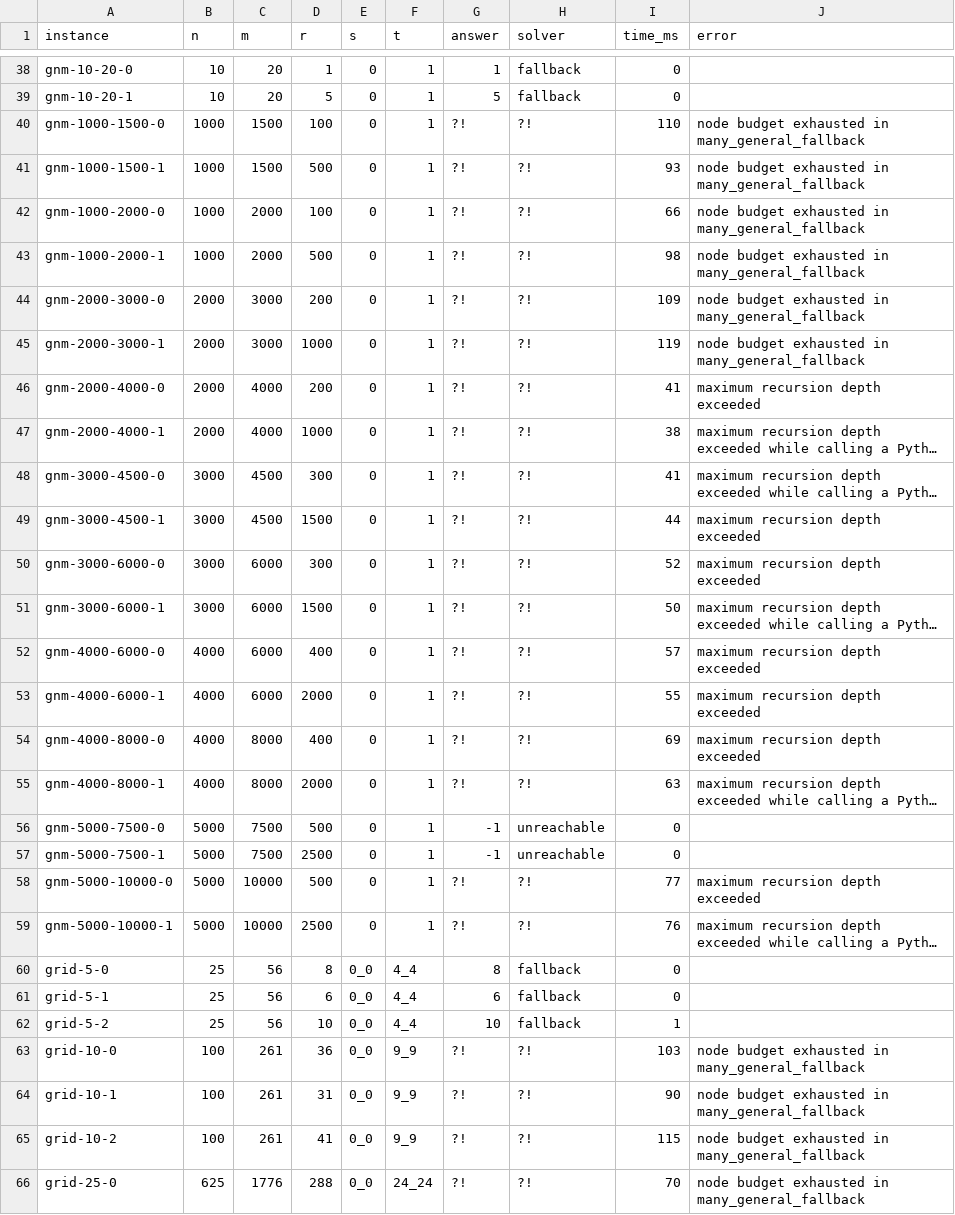
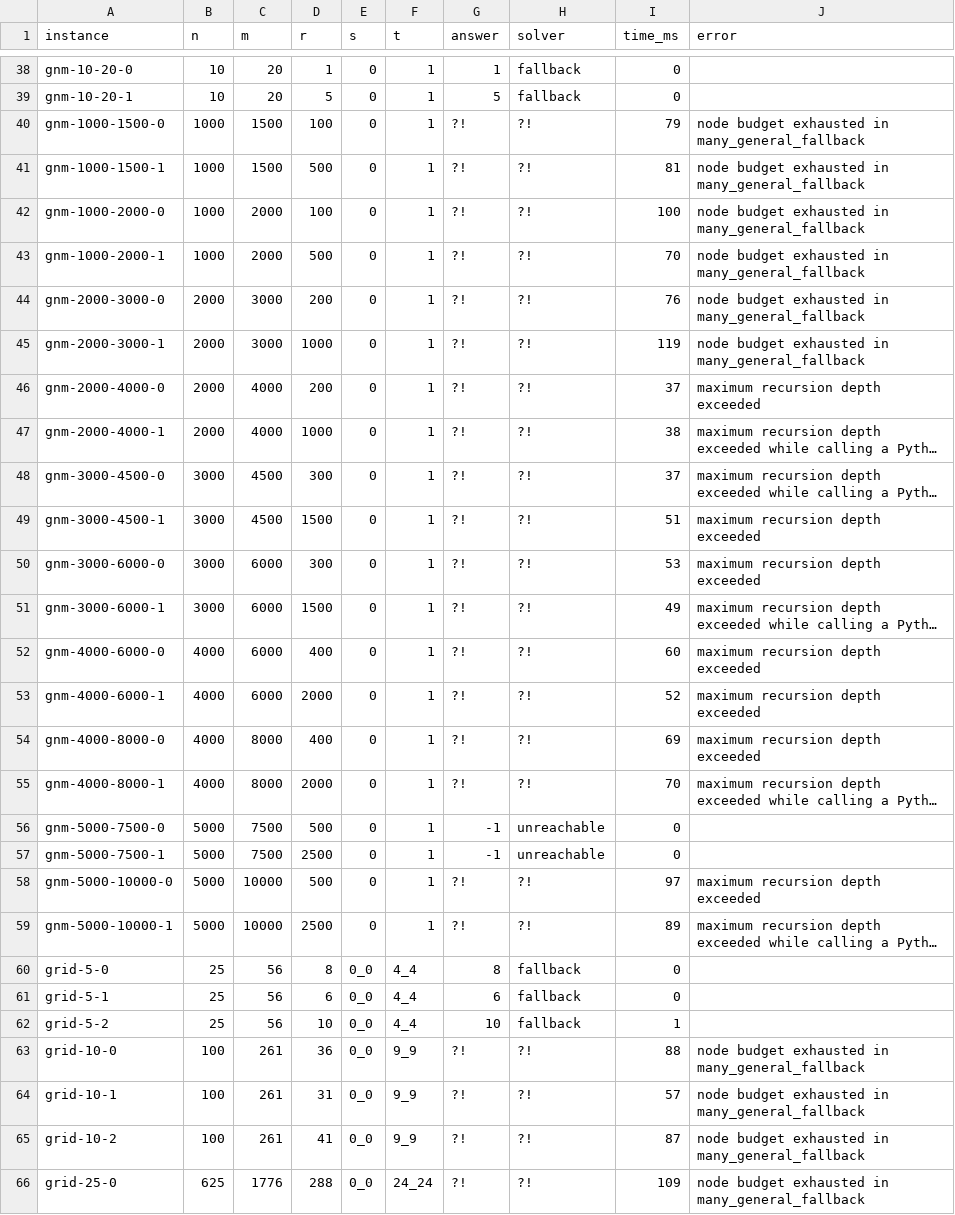
Before and after one commit to florentinafabregas/AlgorithmDesign-RedScare, a CSV file: results/many_results.csv, drawn as a sheet; only a part is shown, gaps mark what is left out; long unchanged cells end in …; the diff covers the shown part only; the diff names each change by its address in the sheet, - before the commit and + after, or states it on an @@ line.

Commit message:
update many.py script

```diff
--- a/results/many_results.csv
+++ b/results/many_results.csv
-I40 (time_ms): 110
+I40 (time_ms): 79
-I41 (time_ms): 93
+I41 (time_ms): 81
-I42 (time_ms): 66
+I42 (time_ms): 100
-I43 (time_ms): 98
+I43 (time_ms): 70
-I44 (time_ms): 109
+I44 (time_ms): 76
-I46 (time_ms): 41
+I46 (time_ms): 37
-I48 (time_ms): 41
+I48 (time_ms): 37
-I49 (time_ms): 44
+I49 (time_ms): 51
-I50 (time_ms): 52
+I50 (time_ms): 53
-I51 (time_ms): 50
+I51 (time_ms): 49
-I52 (time_ms): 57
+I52 (time_ms): 60
-I53 (time_ms): 55
+I53 (time_ms): 52
-I55 (time_ms): 63
+I55 (time_ms): 70
-I58 (time_ms): 77
+I58 (time_ms): 97
-I59 (time_ms): 76
+I59 (time_ms): 89
-I63 (time_ms): 103
+I63 (time_ms): 88
-I64 (time_ms): 90
+I64 (time_ms): 57
-I65 (time_ms): 115
+I65 (time_ms): 87
-I66 (time_ms): 70
+I66 (time_ms): 109
```
Also changed, not shown: 66 edited cells elsewhere in this file, 1 other file.
